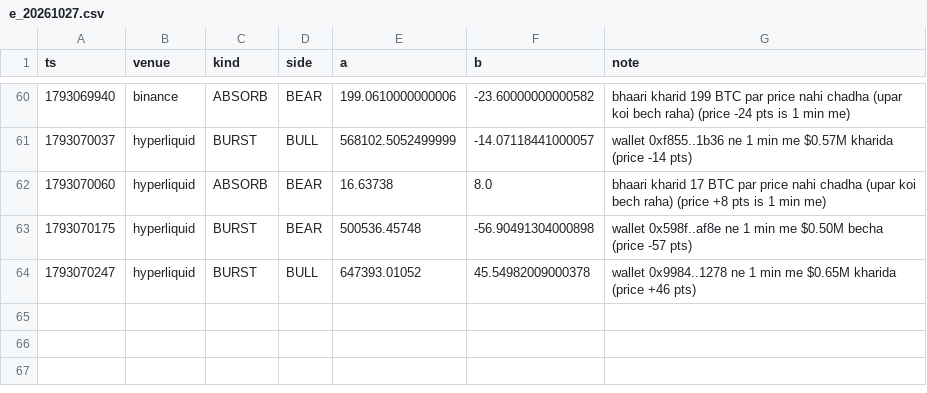
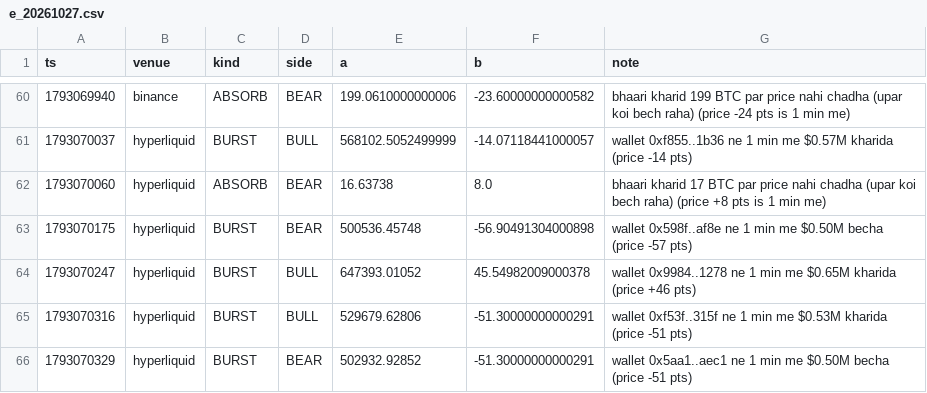
Before and after one commit to Maddysingh06/market-data, a CSV file: data/e_20261027.csv, drawn as a sheet; only a part is shown, gaps mark what is left out.

Commit message:
data 2026-10-27 03:14:45 (+1287 rows)

```diff
--- a/data/e_20261027.csv
+++ b/data/e_20261027.csv
@@ -64 +64,3 @@ ts,venue,kind,side,a,b,note
 1793070247,hyperliquid,BURST,BULL,647393.01052,45.54982009000378,wallet 0x9984..1278 ne 1 min me $0.65M kharida (price +46 pts)
+1793070316,hyperliquid,BURST,BULL,529679.62806,-51.30000000000291,wallet 0xf53f..315f ne 1 min me $0.53M kharida (price -51 pts)
+1793070329,hyperliquid,BURST,BEAR,502932.92852,-51.30000000000291,wallet 0x5aa1..aec1 ne 1 min me $0.50M becha (price -51 pts)
```
Also changed, not shown: data/w_20261027.csv, 3 other files.
